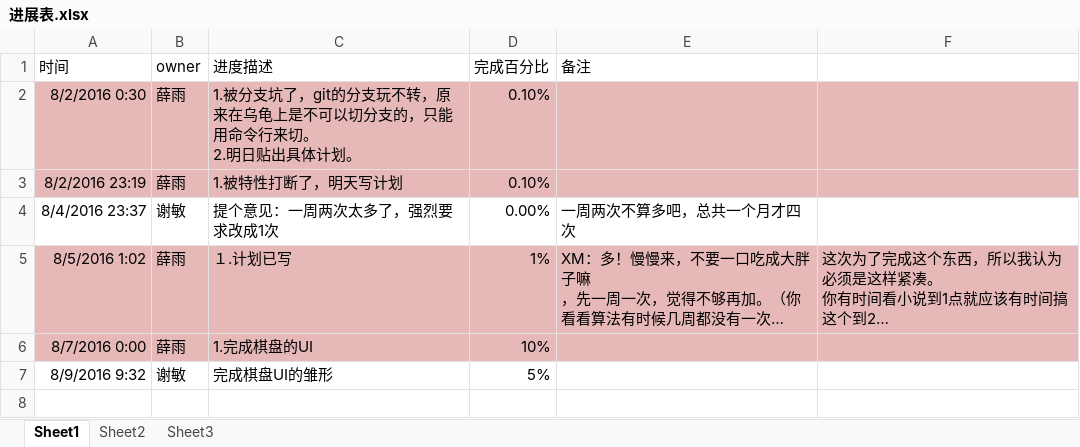
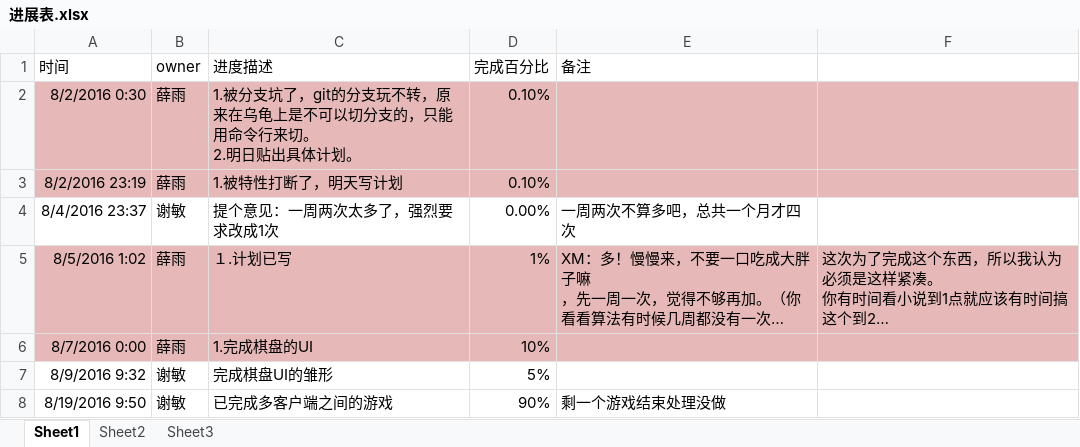
Before and after one commit to OOCC/PlanGIt, an Excel workbook: Code/Game_Study/together/进展表.xlsx, sheet Sheet1, drawn as a sheet; long unchanged cells end in …; values as stored, in another font and other column widths than the file's, no borders; the diff names each change by its address in the sheet, - before the commit and + after, or states it on an @@ line.

Commit message:
【PSG】填了一下进度表。

```diff
--- a/Code/Game_Study/together/进展表.xlsx (sheet Sheet1)
+++ b/Code/Game_Study/together/进展表.xlsx (sheet Sheet1)
+row 8: 8/19/2016 9:50 | 谢敏 | 已完成多客户端之间的游戏 | 90% | 剩一个游戏结束处理没做
```
